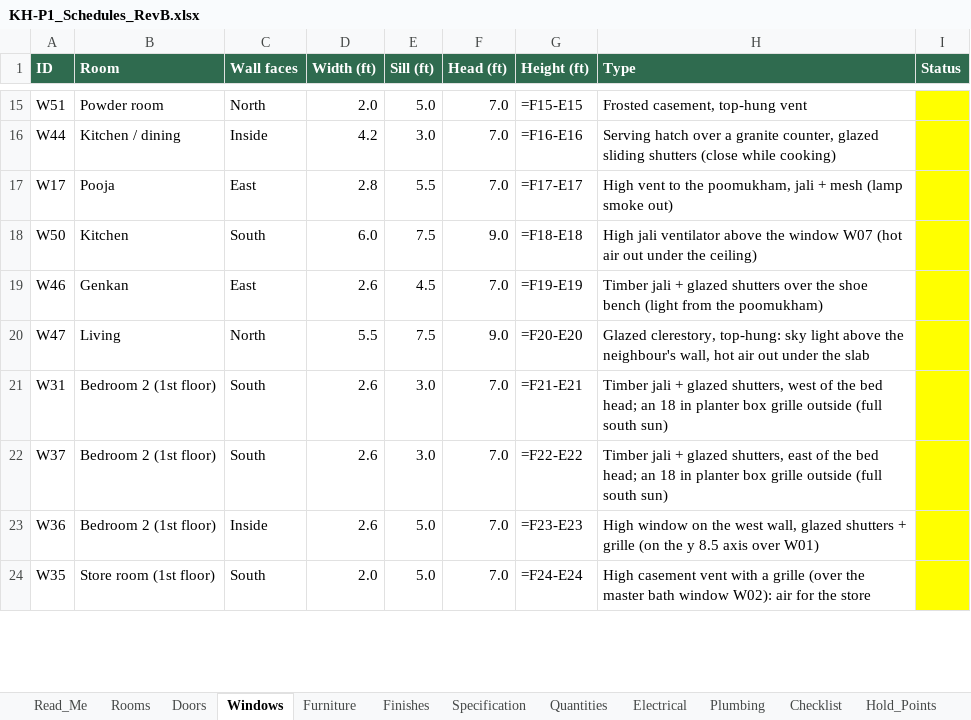
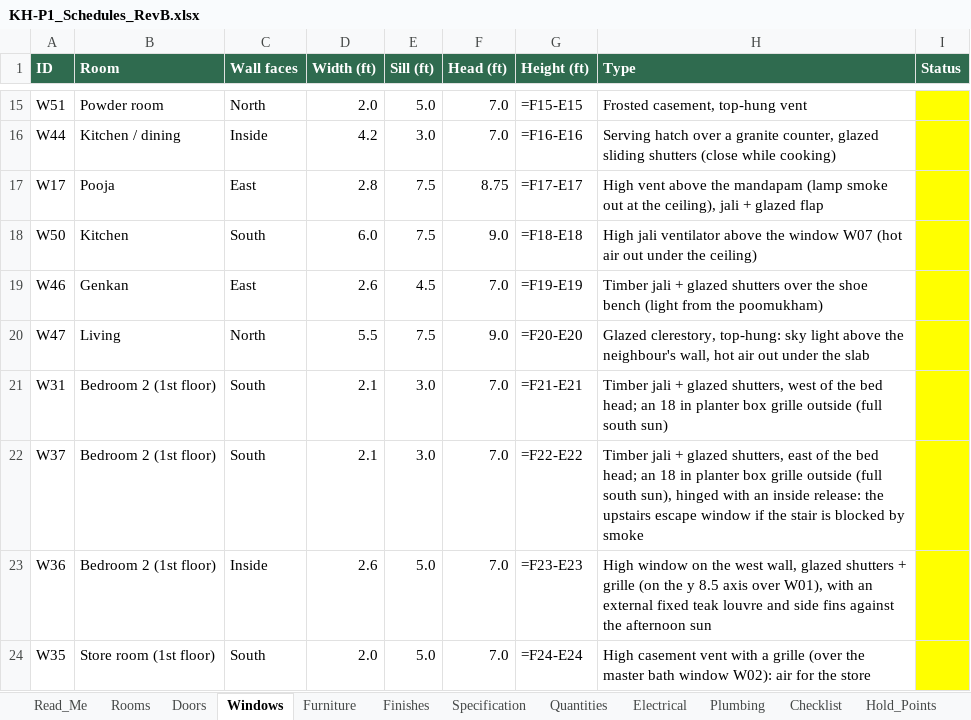
Before and after one commit to tilak-puli/House-plan, an Excel workbook: 03_Schedules/KH-P1_Schedules_RevB.xlsx, sheet Windows, drawn as a sheet; only a part is shown, gaps mark what is left out; values as stored, in another font and other column widths than the file's, no borders; formulas without a stored value are shown as written; the diff covers the shown part only; the diff names each change by its address in the sheet, - before the commit and + after, or states it on an @@ line.

```diff
--- a/03_Schedules/KH-P1_Schedules_RevB.xlsx (sheet Windows)
+++ b/03_Schedules/KH-P1_Schedules_RevB.xlsx (sheet Windows)
-E17 (Sill (ft)): 5.5
+E17 (Sill (ft)): 7.5
-F17 (Head (ft)): 7.0
+F17 (Head (ft)): 8.75
-H17 (Type): High vent to the poomukham, jali + mesh (lamp smoke out)
+H17 (Type): High vent above the mandapam (lamp smoke out at the ceiling), jali + glazed flap
-D21:D22 (Width (ft)): 2.6
+D21:D22 (Width (ft)): 2.1
-H22 (Type): …(full south sun)
+H22 (Type): …(full south sun), hinged with an inside release: the upstairs escape window if the stair is blocked by smoke
-H23 (Type): …axis over W01)
+H23 (Type): …axis over W01), with an external fixed teak louvre and side fins against the afternoon sun
```
Also changed, not shown: 1 added row and 17 edited cells elsewhere in this sheet, sheet Furniture, sheet Electrical, sheet Doors, sheet Plumbing, sheet Quantities, sheet Rooms, 5 more sheets, 10 other files.
